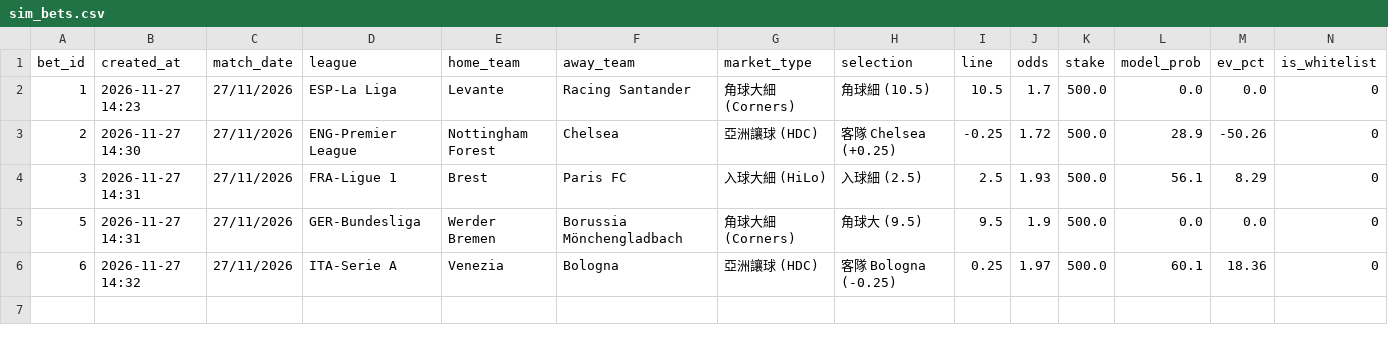
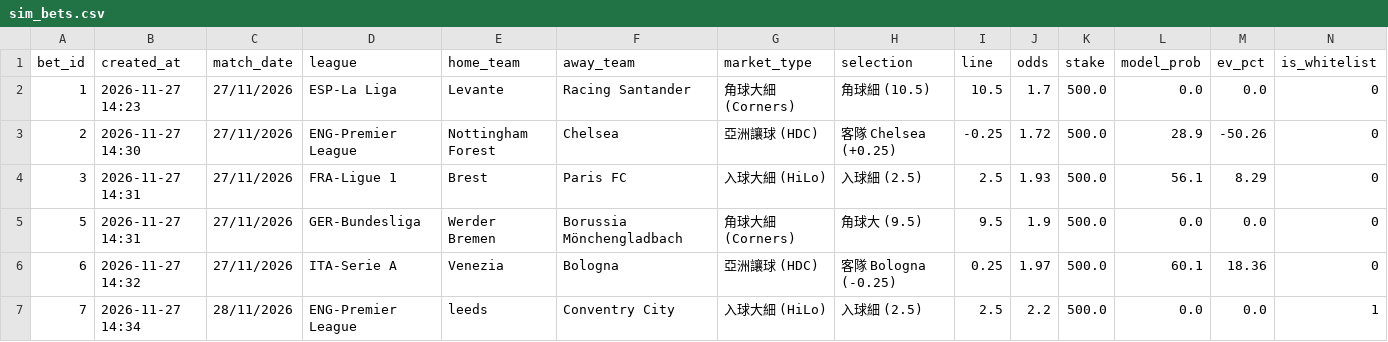
Before and after one commit to aaronli27/Football, a CSV file: data/sim_bets.csv, drawn as a sheet; only a part is shown; rows hold the shown columns only; the diff names each change by its address in the sheet, - before the commit and + after, or states it on an @@ line.

Commit message:
chore(sim): add bet leeds vs Conventry City

```diff
--- a/data/sim_bets.csv
+++ b/data/sim_bets.csv
+row 7: 7 | 2026-11-27 14:34 | 28/11/2026 | ENG-Premier League | leeds | Conventry City | 入球大細 (HiLo) | 入球細 (2.5) | 2.5 | 2.2 | 500.0 | 0.0 | 0.0 | 1
```
